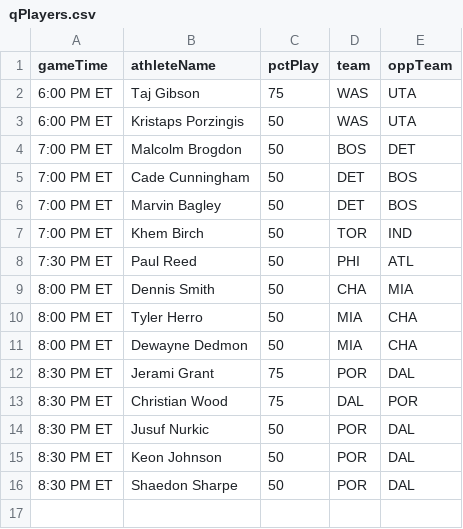
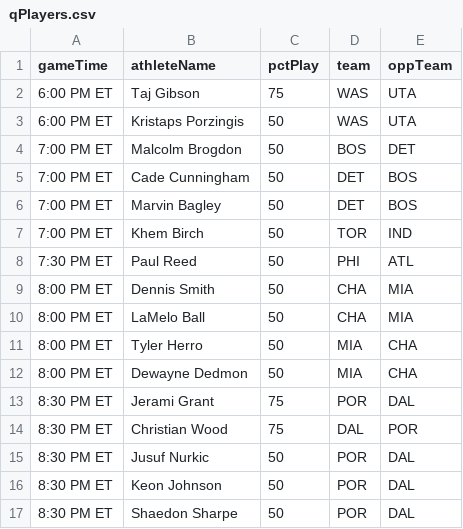
Before and after one commit to Zenzor33/dfs-rw-lineup-scraper, a CSV file: node-scraper-v4/qPlayers.csv, drawn as a sheet; the diff names each change by its address in the sheet, - before the commit and + after, or states it on an @@ line.

```diff
--- a/node-scraper-v4/qPlayers.csv
+++ b/node-scraper-v4/qPlayers.csv
+row 10: 8:00 PM ET | LaMelo Ball | 50 | CHA | MIA
```
Also changed, not shown: 6 other files.
